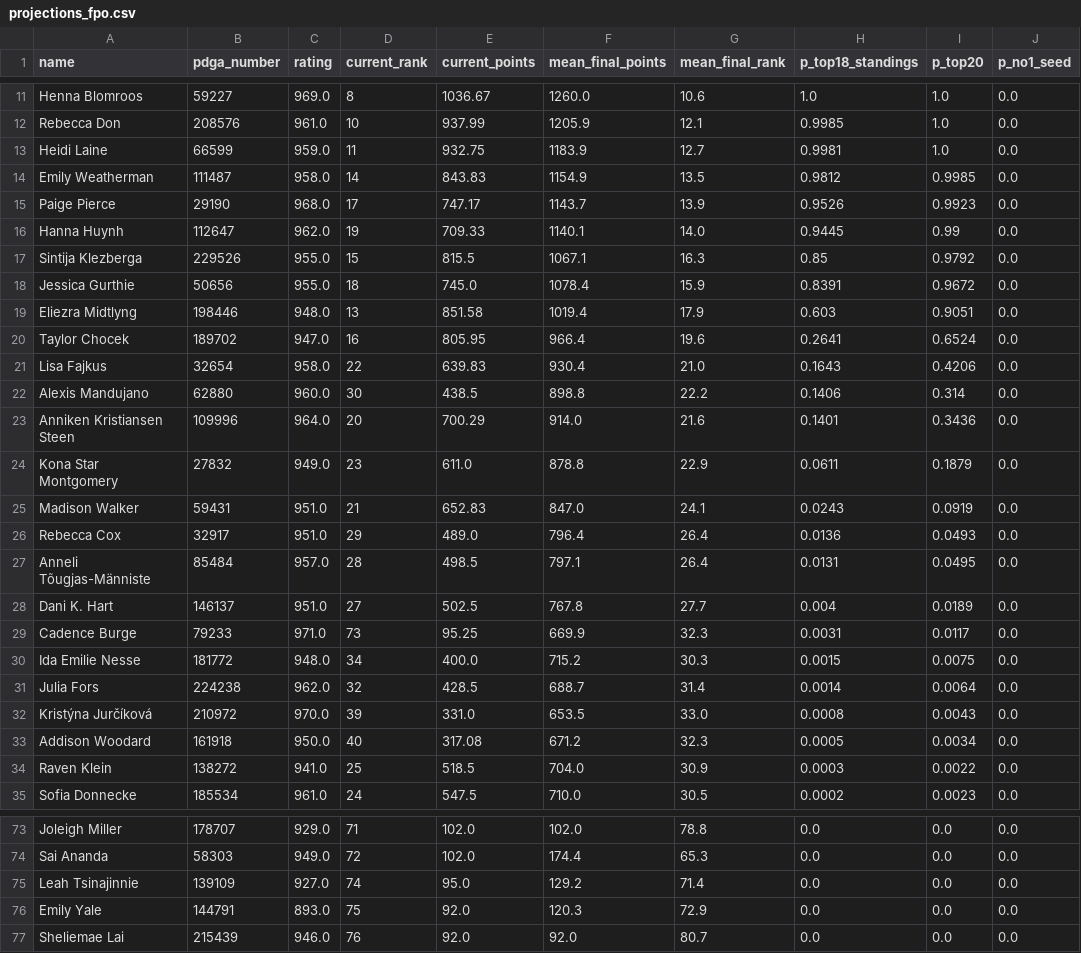
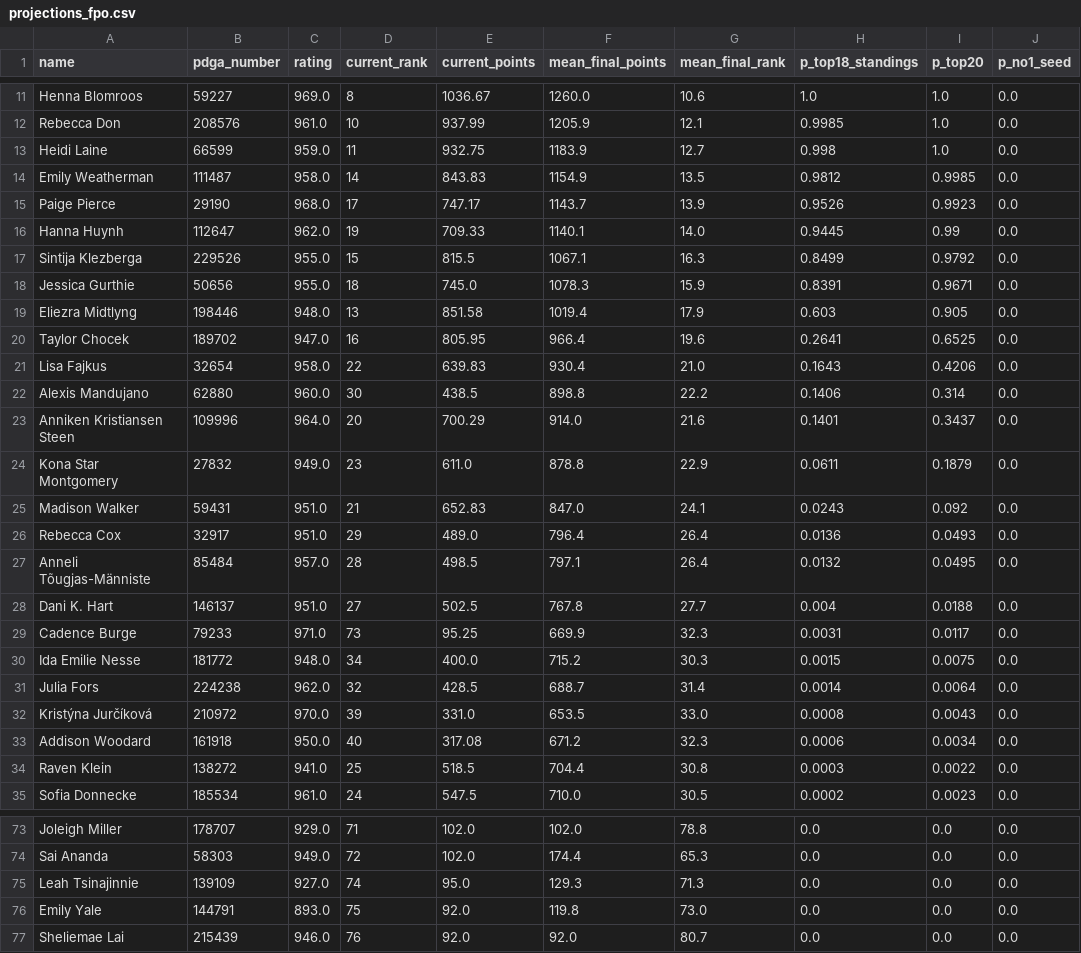
Before and after one commit to dgoodenough/discgolf, a CSV file: results/2026/projections_fpo.csv, drawn as a sheet; only a part is shown, gaps mark what is left out; the diff covers the shown part only.

```diff
--- a/results/2026/projections_fpo.csv
+++ b/results/2026/projections_fpo.csv
@@ -12,3 +12,3 @@ Henna Blomroos,59227,969.0,8,1036.67,1260.0,10.6,1.0,1.0,0.0
 Rebecca Don,208576,961.0,10,937.99,1205.9,12.1,0.9985,1.0,0.0
-Heidi Laine,66599,959.0,11,932.75,1183.9,12.7,0.9981,1.0,0.0
+Heidi Laine,66599,959.0,11,932.75,1183.9,12.7,0.998,1.0,0.0
 Emily Weatherman,111487,958.0,14,843.83,1154.9,13.5,0.9812,0.9985,0.0
@@ -16,14 +16,14 @@ Paige Pierce,29190,968.0,17,747.17,1143.7,13.9,0.9526,0.9923,0.0
 Hanna Huynh,112647,962.0,19,709.33,1140.1,14.0,0.9445,0.99,0.0
-Sintija Klezberga,229526,955.0,15,815.5,1067.1,16.3,0.85,0.9792,0.0
-Jessica Gurthie,50656,955.0,18,745.0,1078.4,15.9,0.8391,0.9672,0.0
-Eliezra Midtlyng,198446,948.0,13,851.58,1019.4,17.9,0.603,0.9051,0.0
-Taylor Chocek,189702,947.0,16,805.95,966.4,19.6,0.2641,0.6524,0.0
+Sintija Klezberga,229526,955.0,15,815.5,1067.1,16.3,0.8499,0.9792,0.0
+Jessica Gurthie,50656,955.0,18,745.0,1078.3,15.9,0.8391,0.9671,0.0
+Eliezra Midtlyng,198446,948.0,13,851.58,1019.4,17.9,0.603,0.905,0.0
+Taylor Chocek,189702,947.0,16,805.95,966.4,19.6,0.2641,0.6525,0.0
 Lisa Fajkus,32654,958.0,22,639.83,930.4,21.0,0.1643,0.4206,0.0
 Alexis Mandujano,62880,960.0,30,438.5,898.8,22.2,0.1406,0.314,0.0
-Anniken Kristiansen Steen,109996,964.0,20,700.29,914.0,21.6,0.1401,0.3436,0.0
+Anniken Kristiansen Steen,109996,964.0,20,700.29,914.0,21.6,0.1401,0.3437,0.0
 Kona Star Montgomery,27832,949.0,23,611.0,878.8,22.9,0.0611,0.1879,0.0
-Madison Walker,59431,951.0,21,652.83,847.0,24.1,0.0243,0.0919,0.0
+Madison Walker,59431,951.0,21,652.83,847.0,24.1,0.0243,0.092,0.0
 Rebecca Cox,32917,951.0,29,489.0,796.4,26.4,0.0136,0.0493,0.0
-Anneli Tõugjas-Männiste,85484,957.0,28,498.5,797.1,26.4,0.0131,0.0495,0.0
-Dani K. Hart,146137,951.0,27,502.5,767.8,27.7,0.004,0.0189,0.0
+Anneli Tõugjas-Männiste,85484,957.0,28,498.5,797.1,26.4,0.0132,0.0495,0.0
+Dani K. Hart,146137,951.0,27,502.5,767.8,27.7,0.004,0.0188,0.0
 Cadence Burge,79233,971.0,73,95.25,669.9,32.3,0.0031,0.0117,0.0
@@ -32,4 +32,4 @@ Julia Fors,224238,962.0,32,428.5,688.7,31.4,0.0014,0.0064,0.0
 Kristýna Jurčíková,210972,970.0,39,331.0,653.5,33.0,0.0008,0.0043,0.0
-Addison Woodard,161918,950.0,40,317.08,671.2,32.3,0.0005,0.0034,0.0
-Raven Klein,138272,941.0,25,518.5,704.0,30.9,0.0003,0.0022,0.0
+Addison Woodard,161918,950.0,40,317.08,671.2,32.3,0.0006,0.0034,0.0
+Raven Klein,138272,941.0,25,518.5,704.4,30.8,0.0003,0.0022,0.0
 Sofia Donnecke,185534,961.0,24,547.5,710.0,30.5,0.0002,0.0023,0.0
@@ -74,4 +74,4 @@ Joleigh Miller,178707,929.0,71,102.0,102.0,78.8,0.0,0.0,0.0
 Sai Ananda,58303,949.0,72,102.0,174.4,65.3,0.0,0.0,0.0
-Leah Tsinajinnie,139109,927.0,74,95.0,129.2,71.4,0.0,0.0,0.0
-Emily Yale,144791,893.0,75,92.0,120.3,72.9,0.0,0.0,0.0
+Leah Tsinajinnie,139109,927.0,74,95.0,129.3,71.3,0.0,0.0,0.0
+Emily Yale,144791,893.0,75,92.0,119.8,73.0,0.0,0.0,0.0
 Sheliemae Lai,215439,946.0,76,92.0,92.0,80.7,0.0,0.0,0.0
```
Also changed, not shown: 31 edited cells elsewhere in this file, 4 other files.
